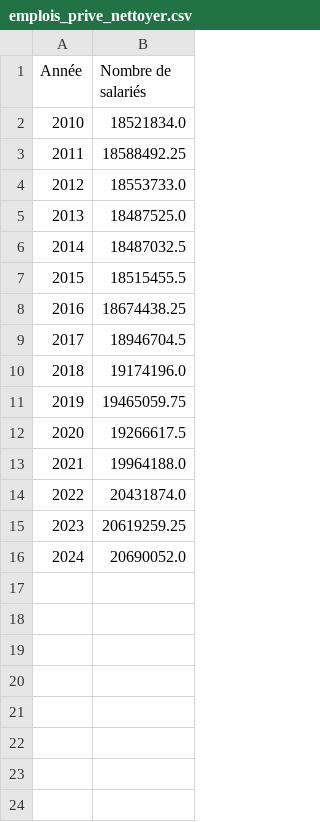
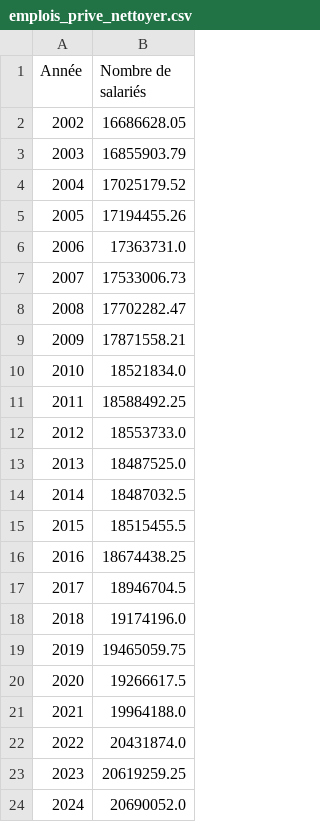
Before and after one commit to ThomasDeschampt/MSPR_EISI, a CSV file: Nettoyage/datasets_nettoyer/emplois_prive_nettoyer.csv, drawn as a sheet.

```diff
--- a/Nettoyage/datasets_nettoyer/emplois_prive_nettoyer.csv
+++ b/Nettoyage/datasets_nettoyer/emplois_prive_nettoyer.csv
@@ -1,2 +1,10 @@
 Année;Nombre de salariés
+2002;16686628.05
+2003;16855903.79
+2004;17025179.52
+2005;17194455.26
+2006;17363731.0
+2007;17533006.73
+2008;17702282.47
+2009;17871558.21
 2010;18521834.0
```
Also changed, not shown: Nettoyage/datasets_nettoyer/emplois_public_nettoyer.csv, 2 other files.
